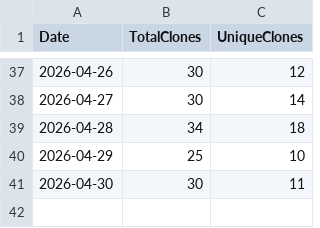
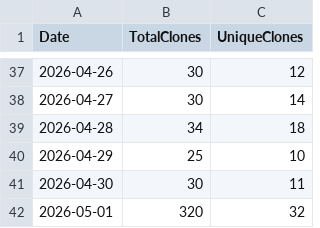
Before and after one commit to ZacharyLuz/Get-AzAIModelAvailability, a CSV file: data/clones.csv, drawn as a sheet; only a part is shown, gaps mark what is left out; the diff names each change by its address in the sheet, - before the commit and + after, or states it on an @@ line.

```diff
--- a/data/clones.csv
+++ b/data/clones.csv
+row 42: 2026-05-01 | 320 | 32
```
Also changed, not shown: data/views.csv, 2 other files.
